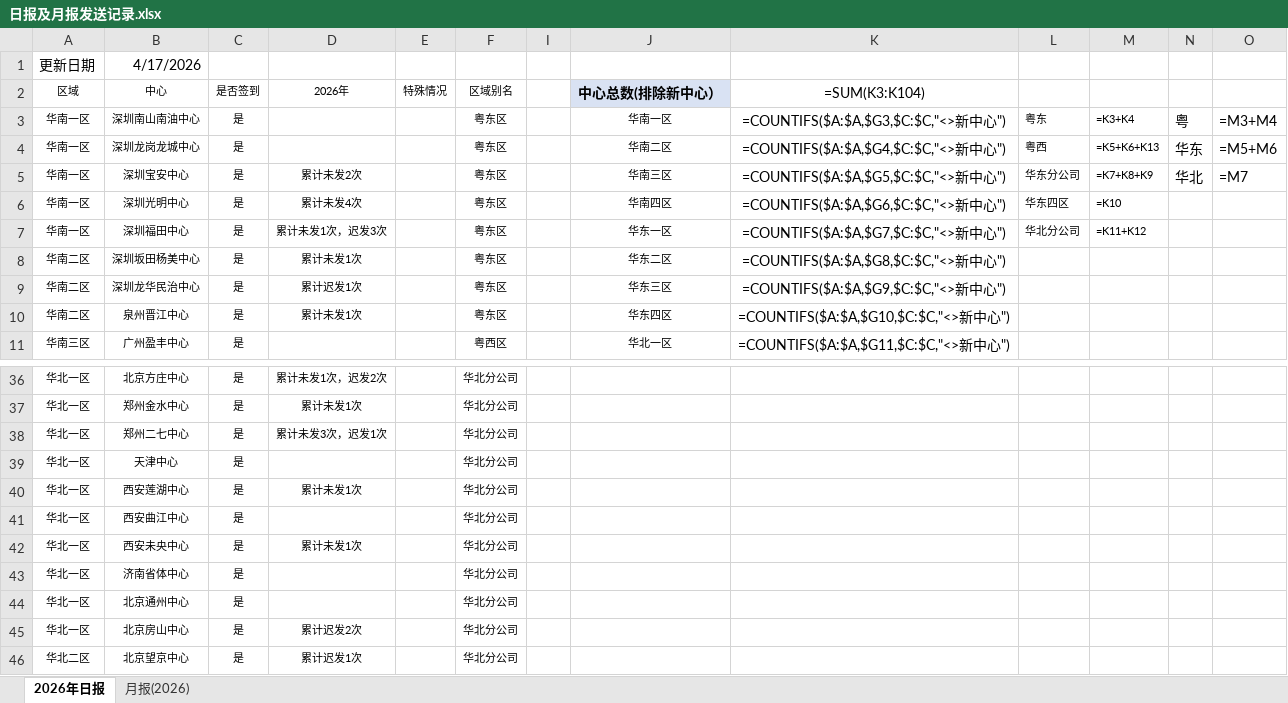
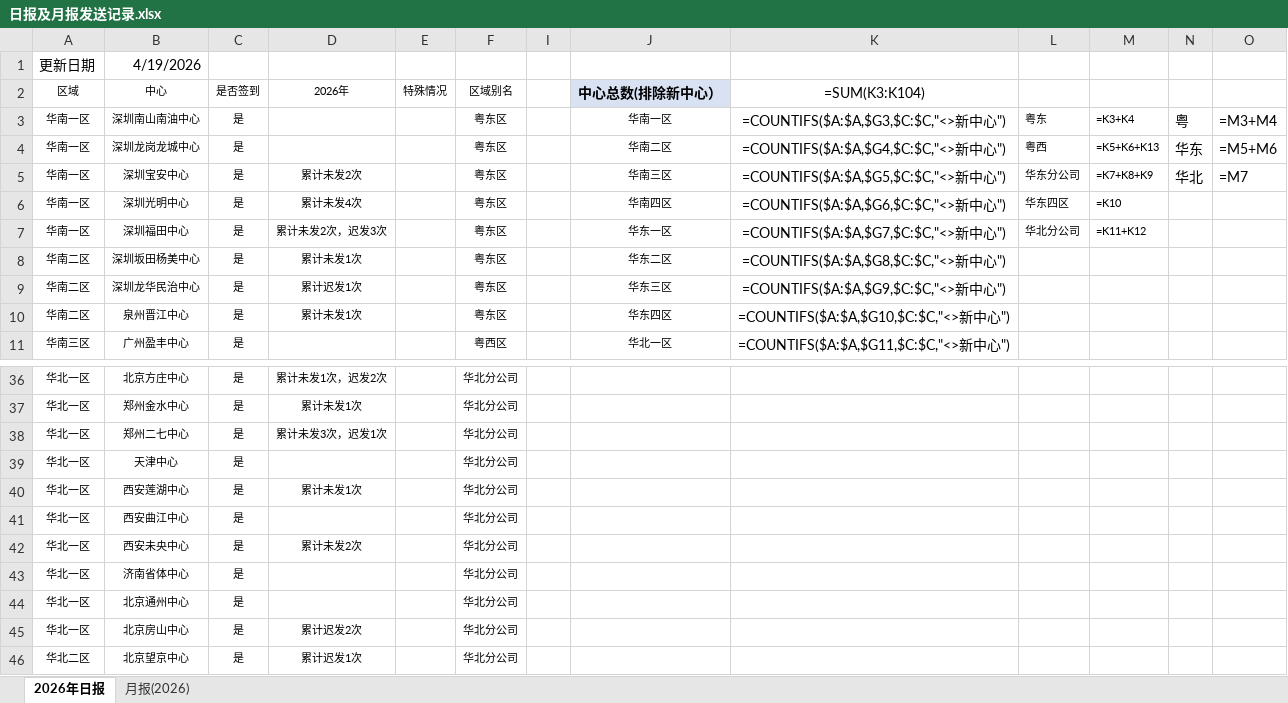
Before and after one commit to linxz-coder/excel-codex-auto, an Excel workbook: 日报及月报发送记录.xlsx, sheet 2026年日报, drawn as a sheet; only a part is shown, gaps mark what is left out; values as stored, in another font and other column widths than the file's, no borders; formulas without a stored value are shown as written; the diff names each change by its address in the sheet, - before the commit and + after, or states it on an @@ line.

```diff
--- a/日报及月报发送记录.xlsx (sheet 2026年日报)
+++ b/日报及月报发送记录.xlsx (sheet 2026年日报)
-B1 (中心): 4/17/2026
+B1 (中心): 4/19/2026
-D7 (2026年): 累计未发1次，迟发3次
+D7 (2026年): 累计未发2次，迟发3次
-D42 (2026年): 累计未发1次
+D42 (2026年): 累计未发2次
```
Also changed, not shown: 1 other file.
